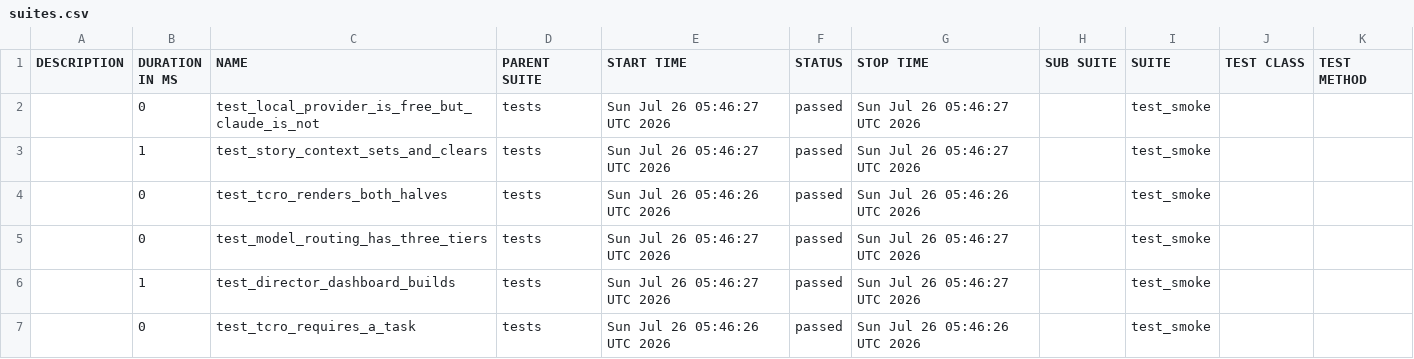
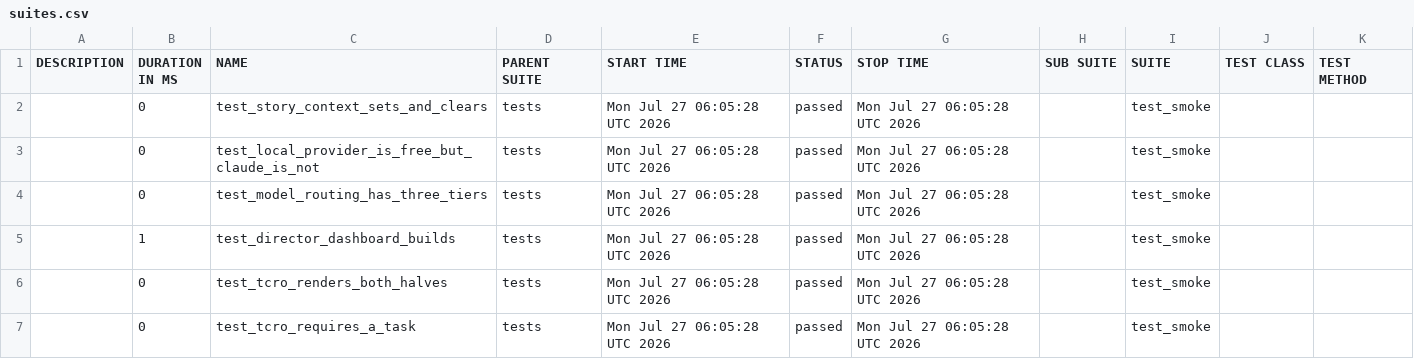
Before and after one commit to Anandraj-pro/OmniTest-AI, a CSV file: data/suites.csv, drawn as a sheet.

```diff
--- a/data/suites.csv
+++ b/data/suites.csv
@@ -1,7 +1,7 @@
 "DESCRIPTION","DURATION IN MS","NAME","PARENT SUITE","START TIME","STATUS","STOP TIME","SUB SUITE","SUITE","TEST CLASS","TEST METHOD"
-"","0","test_local_provider_is_free_but_claude_is_not","tests","Sun Jul 26 05:46:27 UTC 2026","passed","Sun Jul 26 05:46:27 UTC 2026","","test_smoke","",""
-"","1","test_story_context_sets_and_clears","tests","Sun Jul 26 05:46:27 UTC 2026","passed","Sun Jul 26 05:46:27 UTC 2026","","test_smoke","",""
-"","0","test_tcro_renders_both_halves","tests","Sun Jul 26 05:46:26 UTC 2026","passed","Sun Jul 26 05:46:26 UTC 2026","","test_smoke","",""
-"","0","test_model_routing_has_three_tiers","tests","Sun Jul 26 05:46:27 UTC 2026","passed","Sun Jul 26 05:46:27 UTC 2026","","test_smoke","",""
-"","1","test_director_dashboard_builds","tests","Sun Jul 26 05:46:27 UTC 2026","passed","Sun Jul 26 05:46:27 UTC 2026","","test_smoke","",""
-"","0","test_tcro_requires_a_task","tests","Sun Jul 26 05:46:26 UTC 2026","passed","Sun Jul 26 05:46:26 UTC 2026","","test_smoke","",""
+"","0","test_story_context_sets_and_clears","tests","Mon Jul 27 06:05:28 UTC 2026","passed","Mon Jul 27 06:05:28 UTC 2026","","test_smoke","",""
+"","0","test_local_provider_is_free_but_claude_is_not","tests","Mon Jul 27 06:05:28 UTC 2026","passed","Mon Jul 27 06:05:28 UTC 2026","","test_smoke","",""
+"","0","test_model_routing_has_three_tiers","tests","Mon Jul 27 06:05:28 UTC 2026","passed","Mon Jul 27 06:05:28 UTC 2026","","test_smoke","",""
+"","1","test_director_dashboard_builds","tests","Mon Jul 27 06:05:28 UTC 2026","passed","Mon Jul 27 06:05:28 UTC 2026","","test_smoke","",""
+"","0","test_tcro_renders_both_halves","tests","Mon Jul 27 06:05:28 UTC 2026","passed","Mon Jul 27 06:05:28 UTC 2026","","test_smoke","",""
+"","0","test_tcro_requires_a_task","tests","Mon Jul 27 06:05:28 UTC 2026","passed","Mon Jul 27 06:05:28 UTC 2026","","test_smoke","",""
```
Also changed, not shown: 30 other files.
